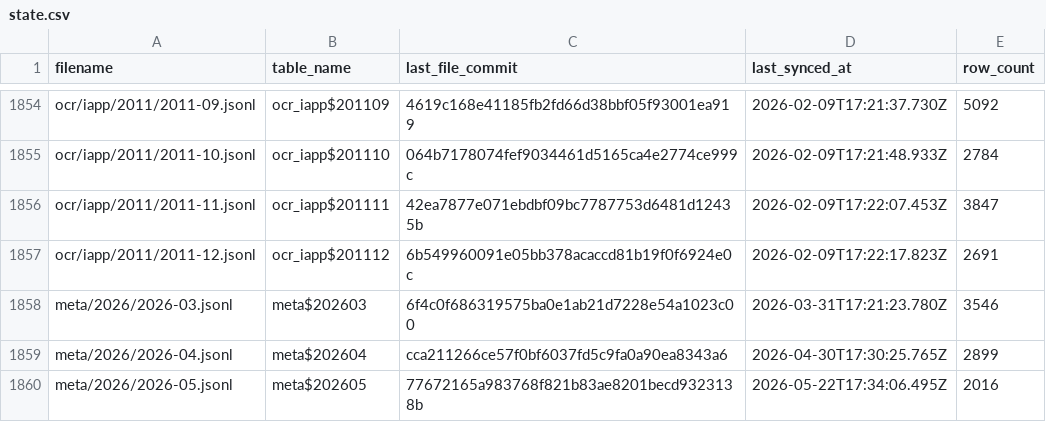
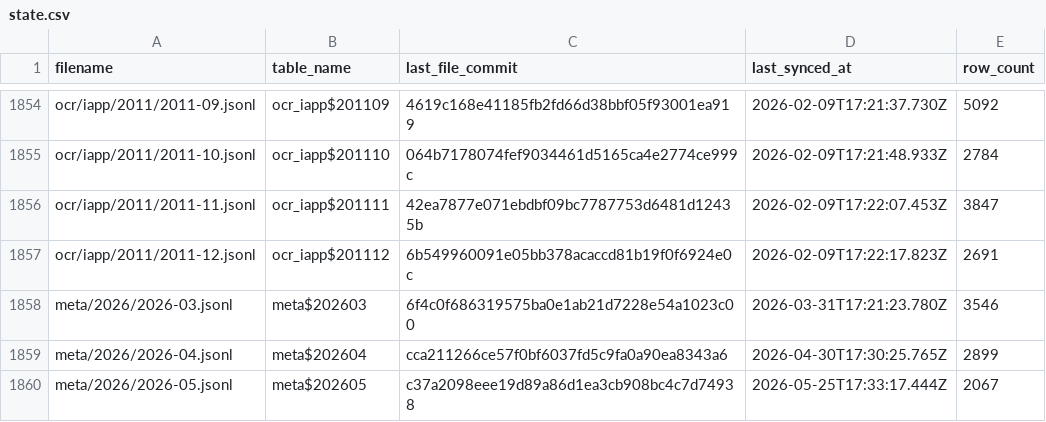
Before and after one commit to dtinth/openlawdata-bigquery, a CSV file: state.csv, drawn as a sheet; only a part is shown, gaps mark what is left out.

Commit message:
Update state.csv

```diff
--- a/state.csv
+++ b/state.csv
@@ -1859,2 +1859,2 @@ meta/2026/2026-03.jsonl,meta$202603,6f4c0f686319575ba0e1ab21d7228e54a1023c00,202
 meta/2026/2026-04.jsonl,meta$202604,cca211266ce57f0bf6037fd5c9fa0a90ea8343a6,2026-04-30T17:30:25.765Z,2899
-meta/2026/2026-05.jsonl,meta$202605,77672165a983768f821b83ae8201becd9323138b,2026-05-22T17:34:06.495Z,2016
+meta/2026/2026-05.jsonl,meta$202605,c37a2098eee19d89a86d1ea3cb908bc4c7d74938,2026-05-25T17:33:17.444Z,2067
```
